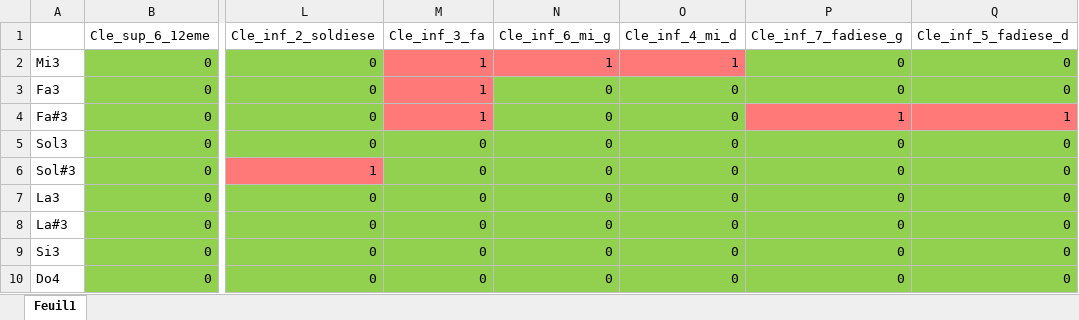
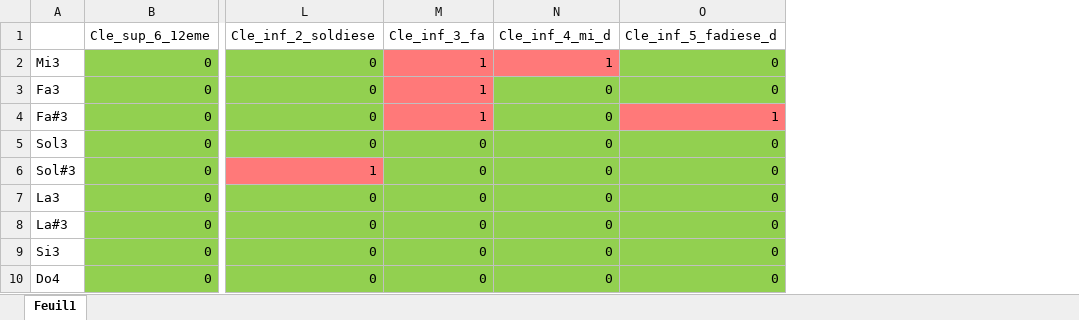
Before and after one commit to AdrienDLS/PLM-Clarinette, an Excel workbook: activation_cles.xlsx, sheet Feuil1, drawn as a sheet; only a part is shown, gaps mark what is left out; values as stored, in another font and other column widths than the file's, no borders; the diff names each change by its address in the sheet, - before the commit and + after, or states it on an @@ line.

Commit message:
Toutes les clés et pivots placées définitivement + mécanismes kinematics + tableau de correspondance Clé - Mécanisme

```diff
--- a/activation_cles.xlsx (sheet Feuil1)
+++ b/activation_cles.xlsx (sheet Feuil1)
-column N (Cle_inf_6_mi_g), rows 2-10: 1 | 0 | 0 | 0 | 0 | 0 | 0 | 0 | 0
-column P (Cle_inf_7_fadiese_g), rows 2-10: 0 | 0 | 1 | 0 | 0 | 0 | 0 | 0 | 0
```
Also changed, not shown: 41 other files.
